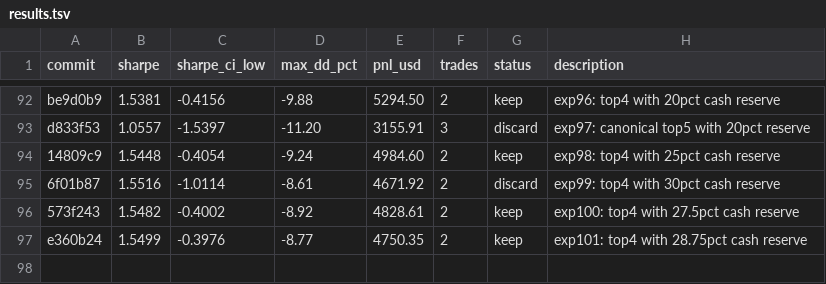
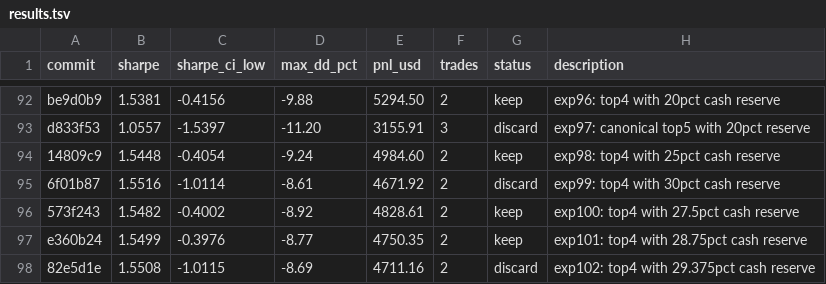
Before and after one commit to vzeman/trading-autoresearch, a TSV file: results.tsv, drawn as a sheet; only a part is shown, gaps mark what is left out.

Commit message:
docs: refresh iteration page + charts + results

```diff
--- a/results.tsv
+++ b/results.tsv
@@ -97 +97,2 @@ d833f53	1.0557	-1.5397	-11.20	3155.91	3	discard	exp97: canonical top5 with 20pct
 e360b24	1.5499	-0.3976	-8.77	4750.35	2	keep	exp101: top4 with 28.75pct cash reserve
+82e5d1e	1.5508	-1.0115	-8.69	4711.16	2	discard	exp102: top4 with 29.375pct cash reserve
```
Also changed, not shown: 5 other files.
